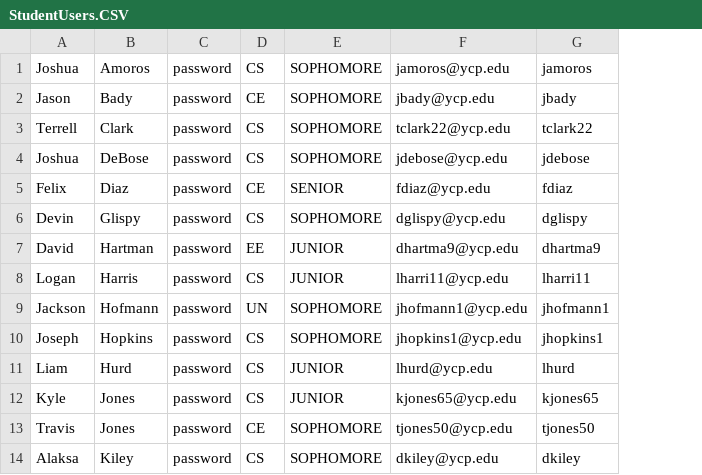
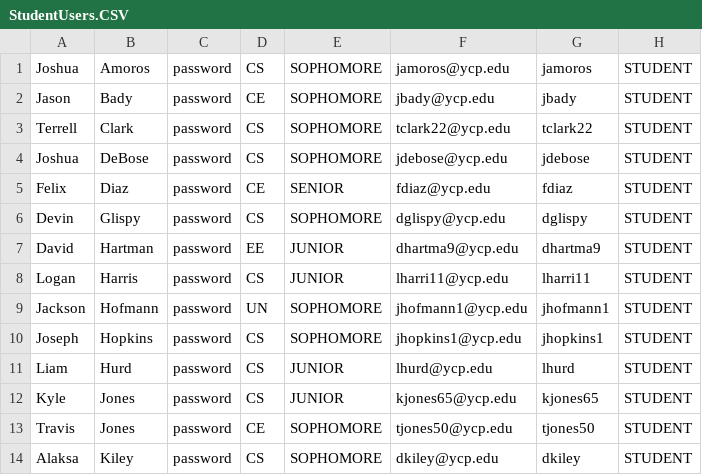
Before and after one commit to ctwolf96/YCPProjectDatabase, a CSV file: src/edu/ycp/cs320/cspath1/persist/res/StudentUsers.CSV, drawn as a sheet; only a part is shown; the diff names each change by its address in the sheet, - before the commit and + after, or states it on an @@ line.

```diff
--- a/src/edu/ycp/cs320/cspath1/persist/res/StudentUsers.CSV
+++ b/src/edu/ycp/cs320/cspath1/persist/res/StudentUsers.CSV
+column H, rows 1-14: all STUDENT
```
Also changed, not shown: src/edu/ycp/cs320/cspath1/persist/res/FacultyUser.CSV, 9 other files.
